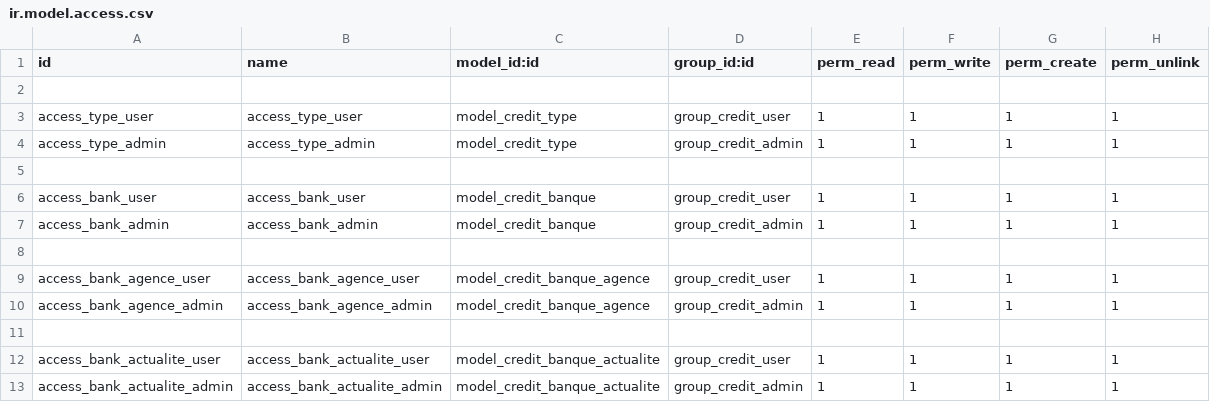
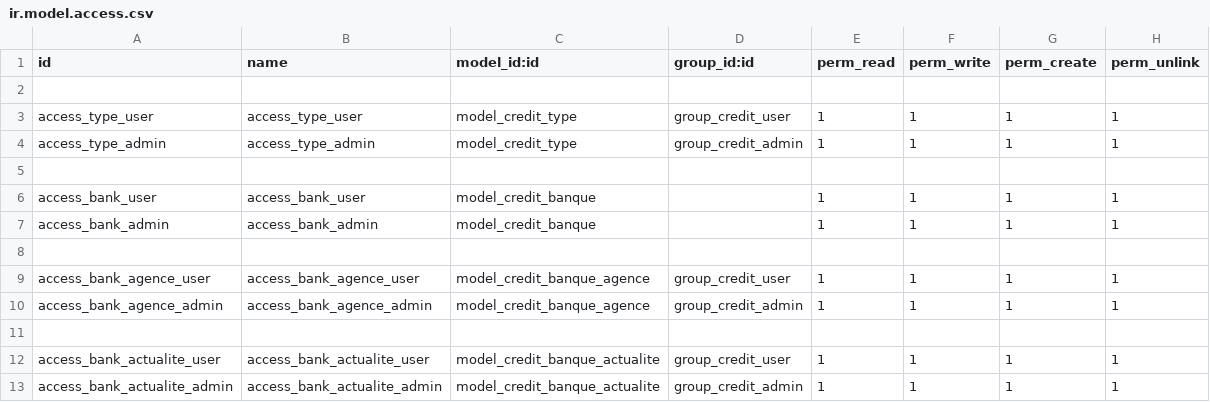
Before and after one commit to tawousama/sadid, a CSV file: credit_bancaire/security/ir.model.access.csv, drawn as a sheet; only a part is shown.

```diff
--- a/credit_bancaire/security/ir.model.access.csv
+++ b/credit_bancaire/security/ir.model.access.csv
@@ -5,4 +5,4 @@ access_type_admin,access_type_admin,model_credit_type,group_credit_admin,1,1,1,1
 
-access_bank_user,access_bank_user,model_credit_banque,group_credit_user,1,1,1,1
-access_bank_admin,access_bank_admin,model_credit_banque,group_credit_admin,1,1,1,1
+access_bank_user,access_bank_user,model_credit_banque,,1,1,1,1
+access_bank_admin,access_bank_admin,model_credit_banque,,1,1,1,1
 
```
Also changed, not shown: 4 other files.
